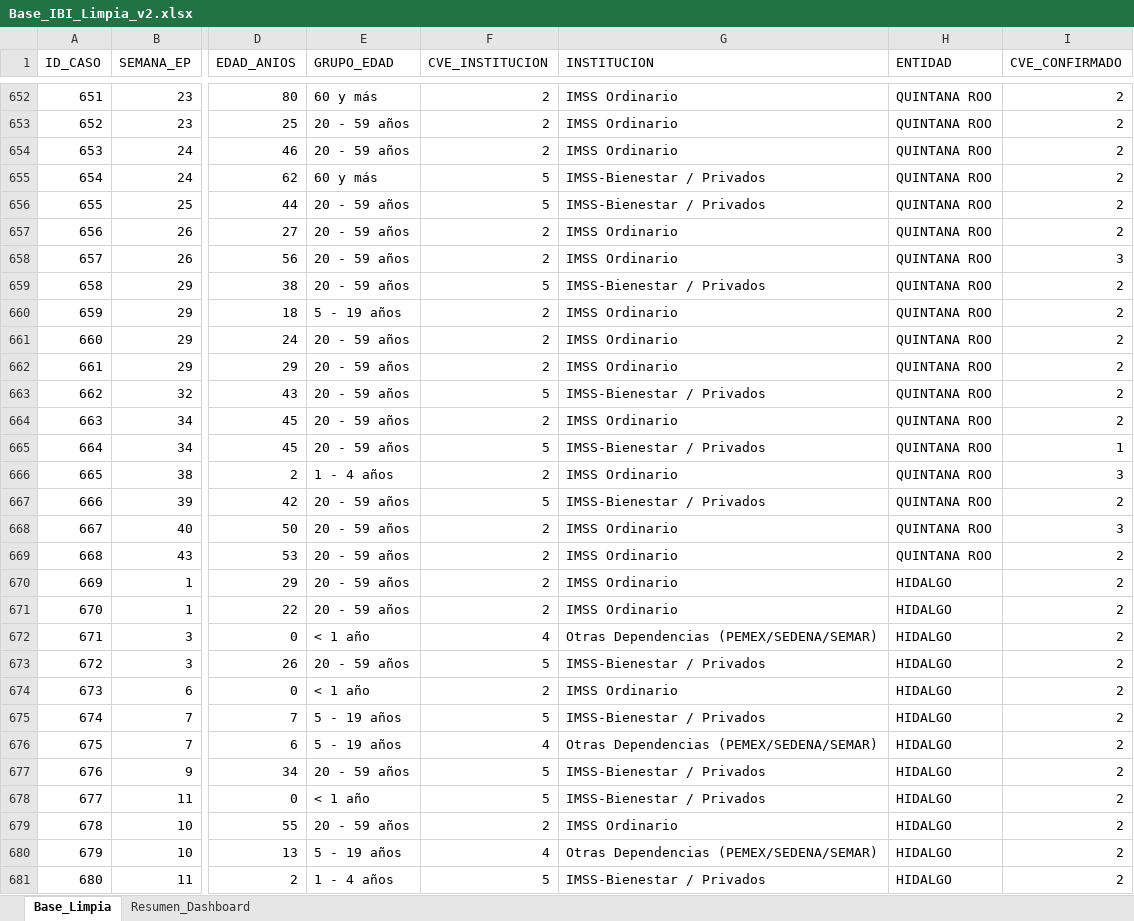
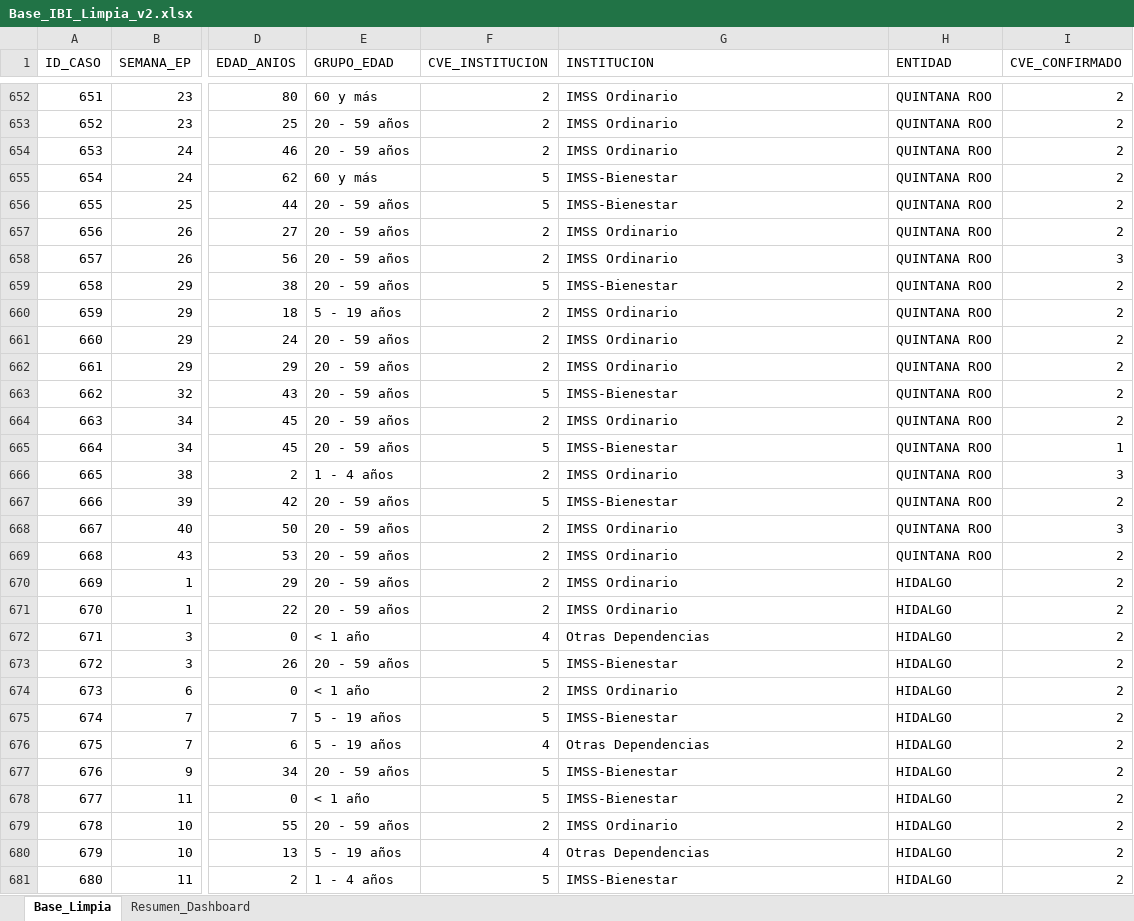
Before and after one commit to sveibidge/IBI_2026, an Excel workbook: Base_IBI_Limpia_v2.xlsx, sheet Base_Limpia, drawn as a sheet; only a part is shown, gaps mark what is left out; values as stored, in another font and other column widths than the file's, no cell formats; the diff covers the shown part only; the diff names each change by its address in the sheet, - before the commit and + after, or states it on an @@ line.

Commit message:
Add files via upload

```diff
--- a/Base_IBI_Limpia_v2.xlsx (sheet Base_Limpia)
+++ b/Base_IBI_Limpia_v2.xlsx (sheet Base_Limpia)
-G655:G656 (INSTITUCION): IMSS-Bienestar / Privados
+G655:G656 (INSTITUCION): IMSS-Bienestar
-G659 (INSTITUCION): IMSS-Bienestar / Privados
+G659 (INSTITUCION): IMSS-Bienestar
-G663 (INSTITUCION): IMSS-Bienestar / Privados
+G663 (INSTITUCION): IMSS-Bienestar
-G665 (INSTITUCION): IMSS-Bienestar / Privados
+G665 (INSTITUCION): IMSS-Bienestar
-G667 (INSTITUCION): IMSS-Bienestar / Privados
+G667 (INSTITUCION): IMSS-Bienestar
-G672 (INSTITUCION): Otras Dependencias (PEMEX/SEDENA/SEMAR)
+G672 (INSTITUCION): Otras Dependencias
-G673 (INSTITUCION): IMSS-Bienestar / Privados
+G673 (INSTITUCION): IMSS-Bienestar
-G675 (INSTITUCION): IMSS-Bienestar / Privados
+G675 (INSTITUCION): IMSS-Bienestar
-G676 (INSTITUCION): Otras Dependencias (PEMEX/SEDENA/SEMAR)
+G676 (INSTITUCION): Otras Dependencias
-G677:G678 (INSTITUCION): IMSS-Bienestar / Privados
+G677:G678 (INSTITUCION): IMSS-Bienestar
-G680 (INSTITUCION): Otras Dependencias (PEMEX/SEDENA/SEMAR)
+G680 (INSTITUCION): Otras Dependencias
-G681 (INSTITUCION): IMSS-Bienestar / Privados
+G681 (INSTITUCION): IMSS-Bienestar
```
Also changed, not shown: 220 edited cells elsewhere in this sheet, cell formats.
